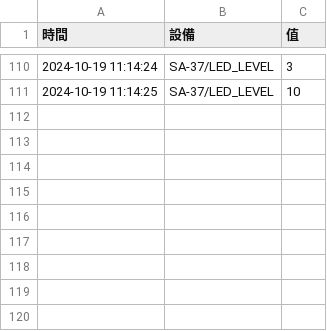
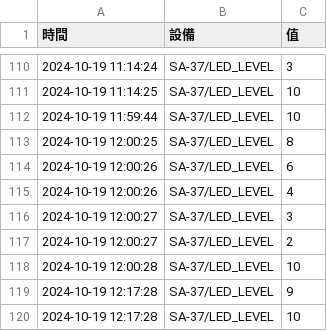
Before and after one commit to Liweii99/_2024_09_02_emma, a CSV file: lesson13/computer/data/2024-10-19.csv, drawn as a sheet; only a part is shown, gaps mark what is left out; the diff names each change by its address in the sheet, - before the commit and + after, or states it on an @@ line.

```diff
--- a/lesson13/computer/data/2024-10-19.csv
+++ b/lesson13/computer/data/2024-10-19.csv
+row 112: 2024-10-19 11:59:44 | SA-37/LED_LEVEL | 10
+row 113: 2024-10-19 12:00:25 | SA-37/LED_LEVEL | 8
+row 114: 2024-10-19 12:00:26 | SA-37/LED_LEVEL | 6
+row 115: 2024-10-19 12:00:26 | SA-37/LED_LEVEL | 4
+row 116: 2024-10-19 12:00:27 | SA-37/LED_LEVEL | 3
+row 117: 2024-10-19 12:00:27 | SA-37/LED_LEVEL | 2
+row 118: 2024-10-19 12:00:28 | SA-37/LED_LEVEL | 10
+row 119: 2024-10-19 12:17:28 | SA-37/LED_LEVEL | 9
+row 120: 2024-10-19 12:17:28 | SA-37/LED_LEVEL | 10
```
Also changed, not shown: 2 other files.
